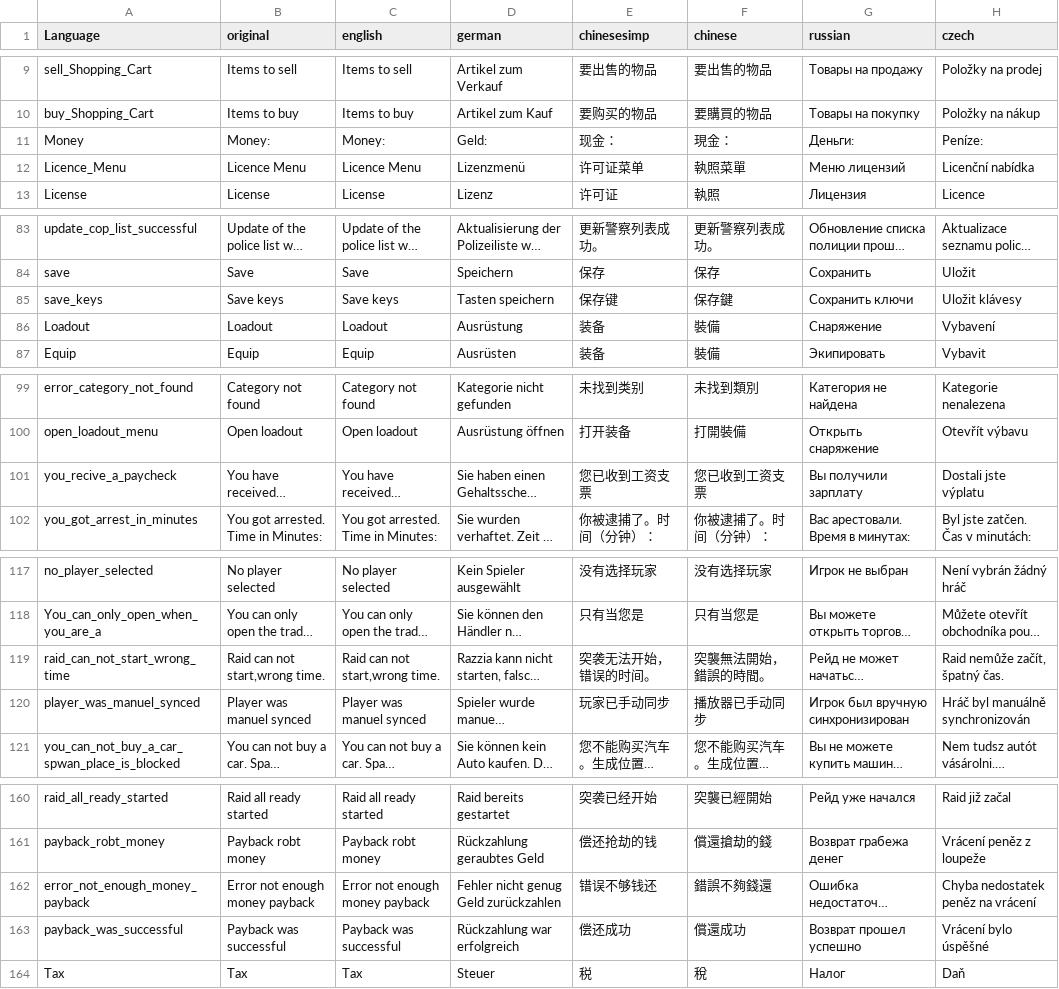
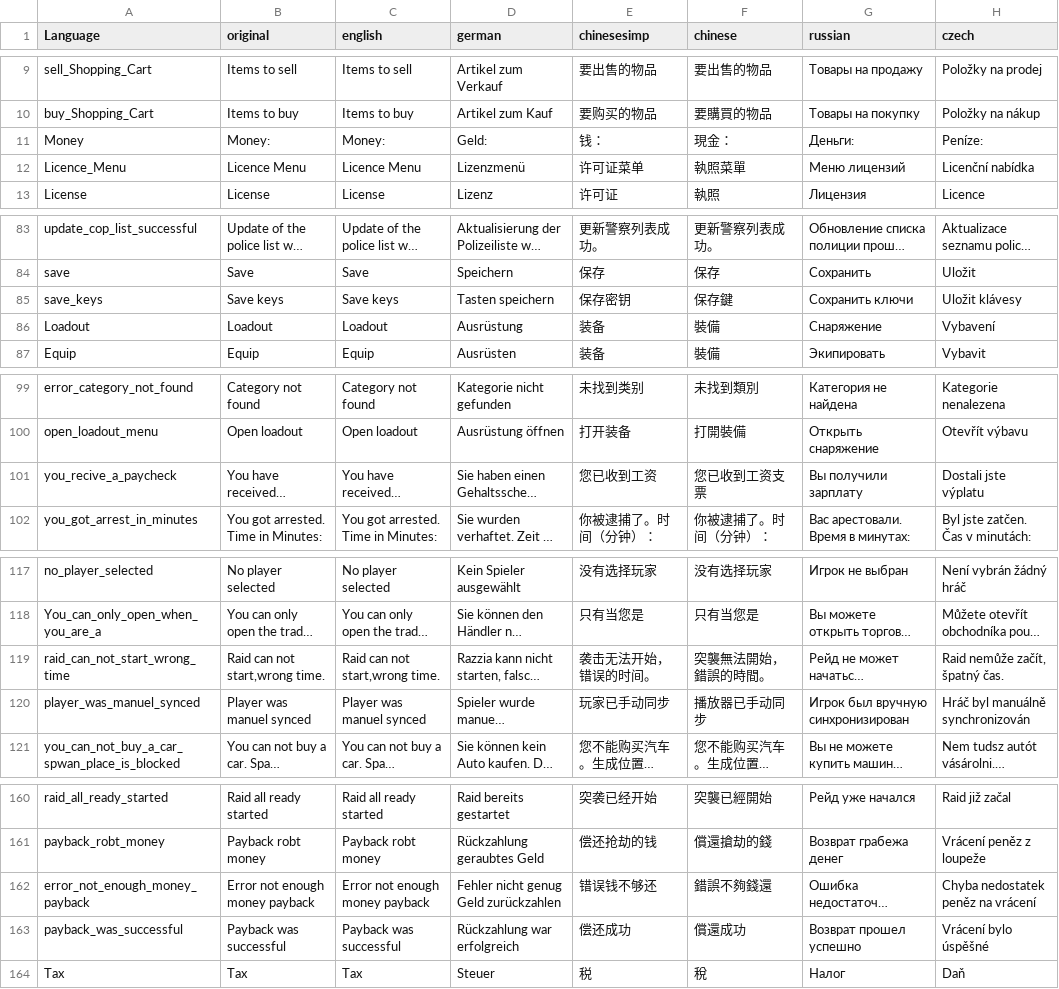
Before and after one commit to ihr-it-projekt/DayZLife, a CSV file: DayZLifeClient/stringtable.csv, drawn as a sheet; only a part is shown, gaps mark what is left out; long unchanged cells end in …; the diff covers the shown part only; the diff names each change by its address in the sheet, - before the commit and + after, or states it on an @@ line.

Commit message:
- improve banking menu data loading - improve config loading - improve chines language (Thx for contribution from ]Pollopicante)

```diff
--- a/DayZLifeClient/stringtable.csv
+++ b/DayZLifeClient/stringtable.csv
-E11 (chinesesimp): 现金：
+E11 (chinesesimp): 钱：
-E85 (chinesesimp): 保存键
+E85 (chinesesimp): 保存密钥
-E101 (chinesesimp): 您已收到工资支票
+E101 (chinesesimp): 您已收到工资
-E119 (chinesesimp): 突袭无法开始，错误的时间。
+E119 (chinesesimp): 袭击无法开始，错误的时间。
-E162 (chinesesimp): 错误不够钱还
+E162 (chinesesimp): 错误钱不够还
```
Also changed, not shown: 10 edited cells elsewhere in this file, 9 other files.
